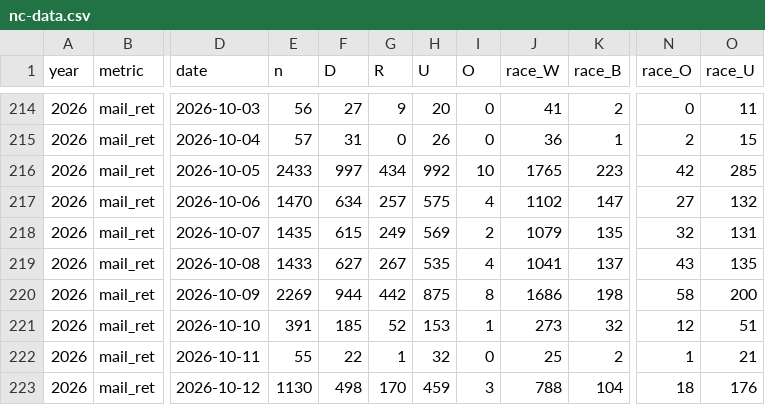
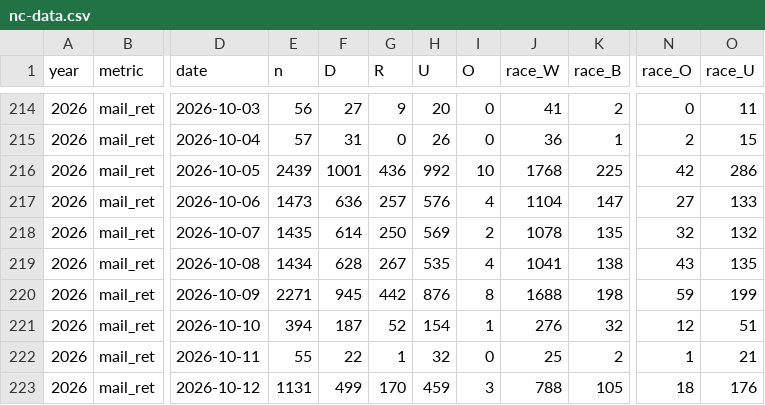
Before and after one commit to sethjlevyhub/fl-early-vote, a CSV file: site/nc-data.csv, drawn as a sheet; only a part is shown, gaps mark what is left out; the diff covers the shown part only; the diff names each change by its address in the sheet, - before the commit and + after, or states it on an @@ line.

```diff
--- a/site/nc-data.csv
+++ b/site/nc-data.csv
-E216 (n): 2433
+E216 (n): 2439
-F216 (D): 997
+F216 (D): 1001
-G216 (R): 434
+G216 (R): 436
-J216 (race_W): 1765
+J216 (race_W): 1768
-K216 (race_B): 223
+K216 (race_B): 225
-O216 (race_U): 285
+O216 (race_U): 286
-E217 (n): 1470
+E217 (n): 1473
-F217 (D): 634
+F217 (D): 636
-H217 (U): 575
+H217 (U): 576
-J217 (race_W): 1102
+J217 (race_W): 1104
-O217 (race_U): 132
+O217 (race_U): 133
-F218 (D): 615
+F218 (D): 614
-G218 (R): 249
+G218 (R): 250
-J218 (race_W): 1079
+J218 (race_W): 1078
-O218 (race_U): 131
+O218 (race_U): 132
-E219 (n): 1433
+E219 (n): 1434
-F219 (D): 627
+F219 (D): 628
-K219 (race_B): 137
+K219 (race_B): 138
-E220 (n): 2269
+E220 (n): 2271
-F220 (D): 944
+F220 (D): 945
-H220 (U): 875
+H220 (U): 876
-J220 (race_W): 1686
+J220 (race_W): 1688
-N220 (race_O): 58
+N220 (race_O): 59
-O220 (race_U): 200
+O220 (race_U): 199
-E221 (n): 391
+E221 (n): 394
-F221 (D): 185
+F221 (D): 187
-H221 (U): 153
+H221 (U): 154
-J221 (race_W): 273
+J221 (race_W): 276
-E223 (n): 1130
+E223 (n): 1131
-F223 (D): 498
+F223 (D): 499
-K223 (race_B): 104
+K223 (race_B): 105
```
Also changed, not shown: 4 added rows, 1 removed row and 54 edited cells elsewhere in this file, site/me-data.csv, site/mi-data.csv, 24 other files.
